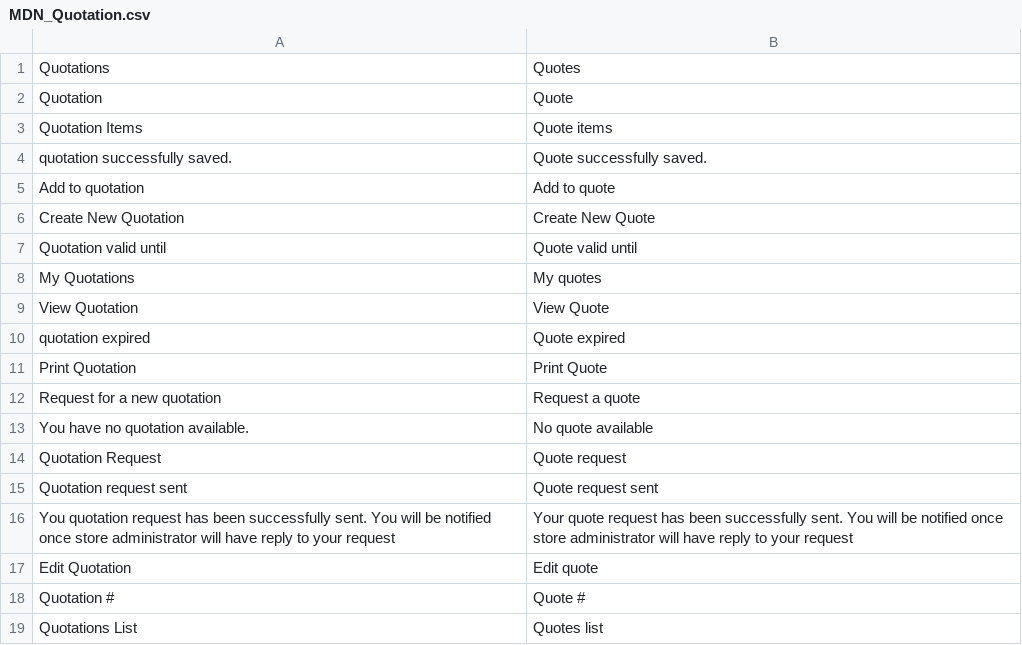
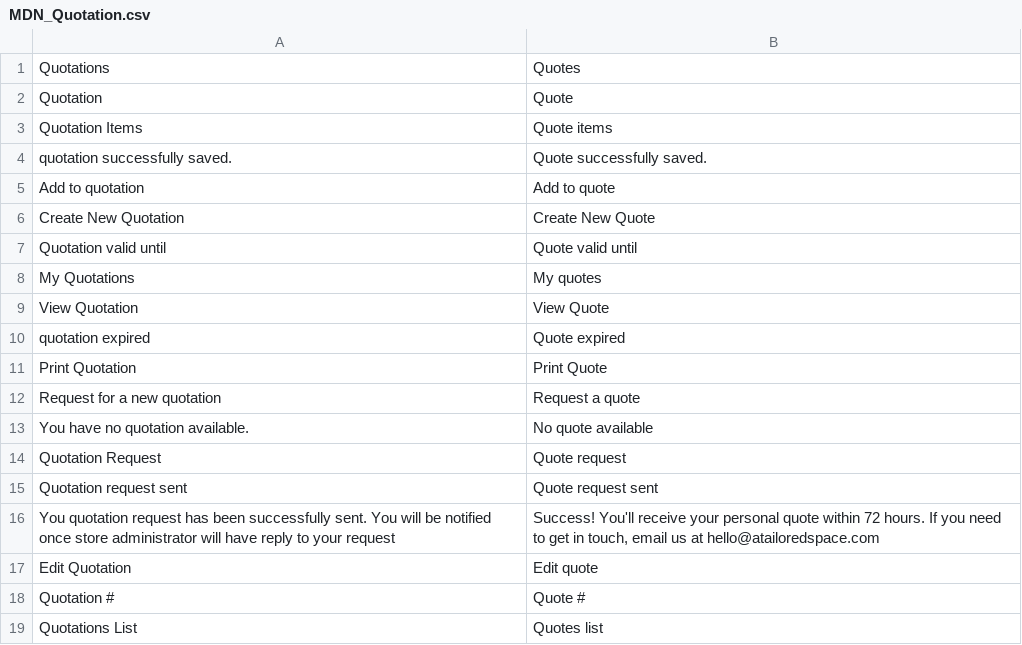
Before and after one commit to DevilRed/magento_testing, a CSV file: app/locale/en_US/MDN_Quotation.csv, drawn as a sheet.

```diff
--- a/app/locale/en_US/MDN_Quotation.csv
+++ b/app/locale/en_US/MDN_Quotation.csv
@@ -15,3 +15,3 @@
 "Quotation request sent","Quote request sent"
-"You quotation request has been successfully sent. You will be notified once store administrator will have reply to your request","Your quote request has been successfully sent. You will be notified once store administrator will have reply to your request"
+"You quotation request has been successfully sent. You will be notified once store administrator will have reply to your request","Success! You'll receive your personal quote within 72 hours. If you need to get in touch, email us at hello@atailoredspace.com"
 "Edit Quotation","Edit quote"
```
Also changed, not shown: app/locale/en_US/Mage_Contacts.csv, app/locale/en_US/Mage_Customer.csv, 1 other file.
